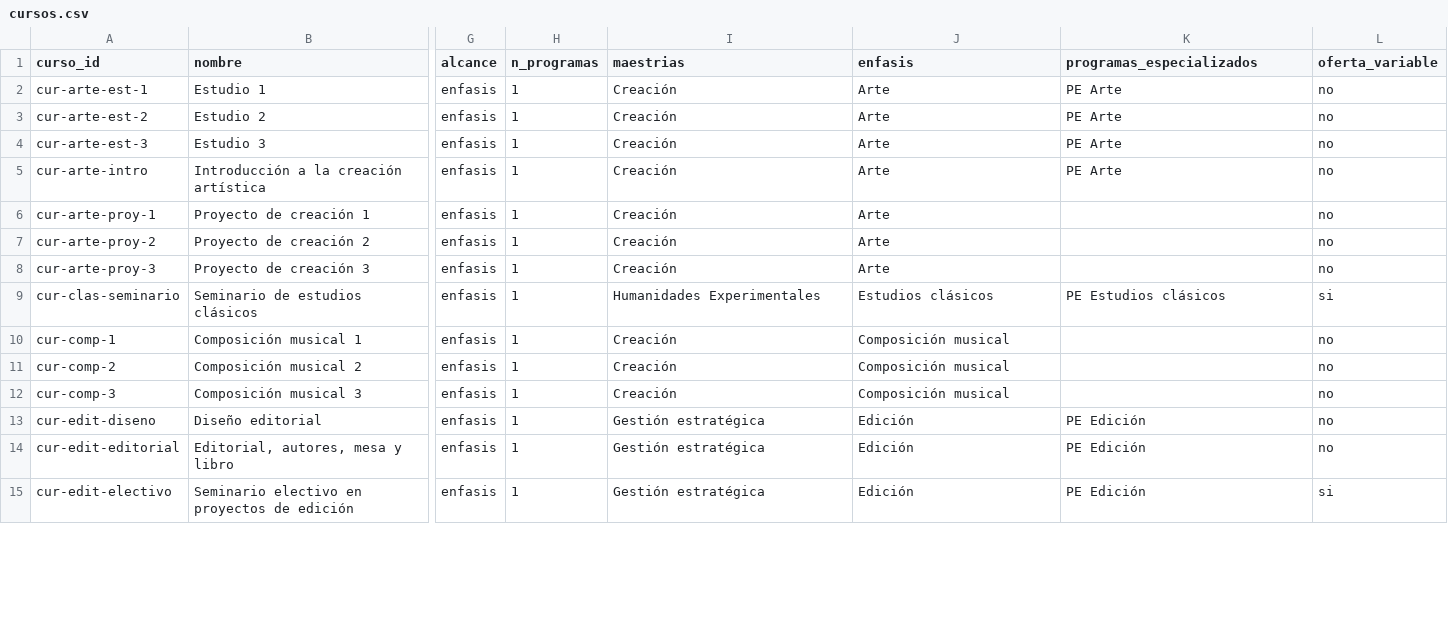
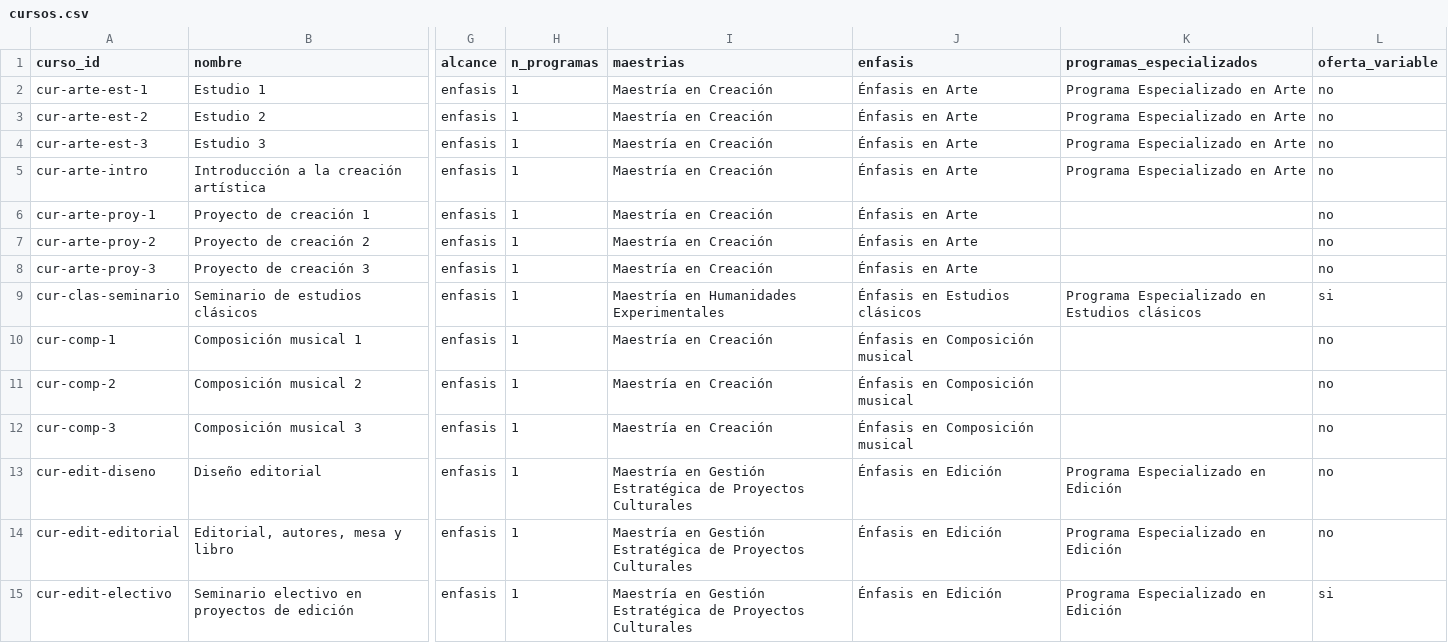
Before and after one commit to srsergiorodriguez/constelaciones-epah, a CSV file: data/cursos.csv, drawn as a sheet; only a part is shown, gaps mark what is left out; the diff covers the shown part only; the diff names each change by its address in the sheet, - before the commit and + after, or states it on an @@ line.

Commit message:
Los nombres dicen su nivel
- nombre_corto con nivel explícito: Maestría en…, Énfasis en…, Programa Especializado en…
- «Gestión estratégica» pasa a «Maestría en Gestión Estratégica de Proyectos Culturales»
- selector de 300 px con nombres que envuelven; cabecera a 22 px
- docs: regla de microcopy y bitácora

```diff
--- a/data/cursos.csv
+++ b/data/cursos.csv
-I2:I8 (maestrias): Creación
+I2:I8 (maestrias): Maestría en Creación
-J2:J8 (enfasis): Arte
+J2:J8 (enfasis): Énfasis en Arte
-K2:K5 (programas_especializados): PE Arte
+K2:K5 (programas_especializados): Programa Especializado en Arte
-I9 (maestrias): Humanidades Experimentales
+I9 (maestrias): Maestría en Humanidades Experimentales
-J9 (enfasis): Estudios clásicos
+J9 (enfasis): Énfasis en Estudios clásicos
-K9 (programas_especializados): PE Estudios clásicos
+K9 (programas_especializados): Programa Especializado en Estudios clásicos
-I10:I12 (maestrias): Creación
+I10:I12 (maestrias): Maestría en Creación
-J10:J12 (enfasis): Composición musical
+J10:J12 (enfasis): Énfasis en Composición musical
-I13:I15 (maestrias): Gestión estratégica
+I13:I15 (maestrias): Maestría en Gestión Estratégica de Proyectos Culturales
-J13:J15 (enfasis): Edición
+J13:J15 (enfasis): Énfasis en Edición
-K13:K15 (programas_especializados): PE Edición
+K13:K15 (programas_especializados): Programa Especializado en Edición
```
Also changed, not shown: 156 edited cells elsewhere in this file, data/curriculo.csv, data/programas.csv, 11 other files.
